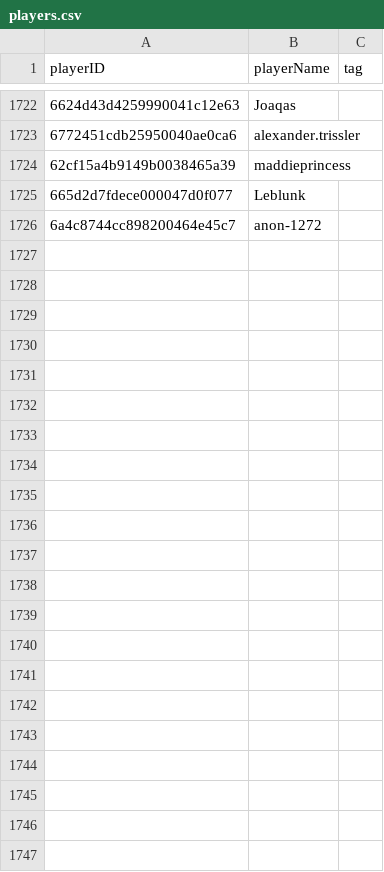
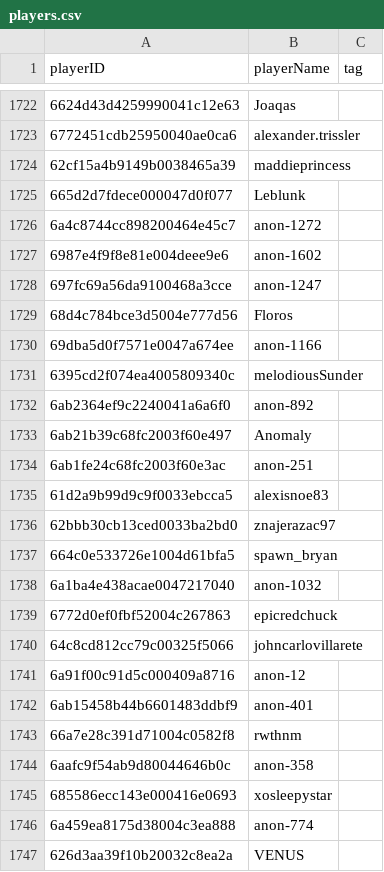
Before and after one commit to nskvideos/claw-tracker-site, a CSV file: players.csv, drawn as a sheet; only a part is shown, gaps mark what is left out; the diff names each change by its address in the sheet, - before the commit and + after, or states it on an @@ line.

Commit message:
small player update

```diff
--- a/players.csv
+++ b/players.csv
+row 1727: 6987e4f9f8e81e004deee9e6 | anon-1602
+row 1728: 697fc69a56da9100468a3cce | anon-1247
+row 1729: 68d4c784bce3d5004e777d56 | Floros
+row 1730: 69dba5d0f7571e0047a674ee | anon-1166
+row 1731: 6395cd2f074ea4005809340c | melodiousSunder
+row 1732: 6ab2364ef9c2240041a6a6f0 | anon-892
+row 1733: 6ab21b39c68fc2003f60e497 | Anomaly
+row 1734: 6ab1fe24c68fc2003f60e3ac | anon-251
+row 1735: 61d2a9b99d9c9f0033ebcca5 | alexisnoe83
+row 1736: 62bbb30cb13ced0033ba2bd0 | znajerazac97
+row 1737: 664c0e533726e1004d61bfa5 | spawn_bryan
+row 1738: 6a1ba4e438acae0047217040 | anon-1032
+row 1739: 6772d0ef0fbf52004c267863 | epicredchuck
+row 1740: 64c8cd812cc79c00325f5066 | johncarlovillarete
+row 1741: 6a91f00c91d5c000409a8716 | anon-12
+row 1742: 6ab15458b44b6601483ddbf9 | anon-401
+row 1743: 66a7e28c391d71004c0582f8 | rwthnm
+row 1744: 6aafc9f54ab9d80044646b0c | anon-358
+row 1745: 685586ecc143e000416e0693 | xosleepystar
+row 1746: 6a459ea8175d38004c3ea888 | anon-774
+row 1747: 626d3aa39f10b20032c8ea2a | VENUS
```
